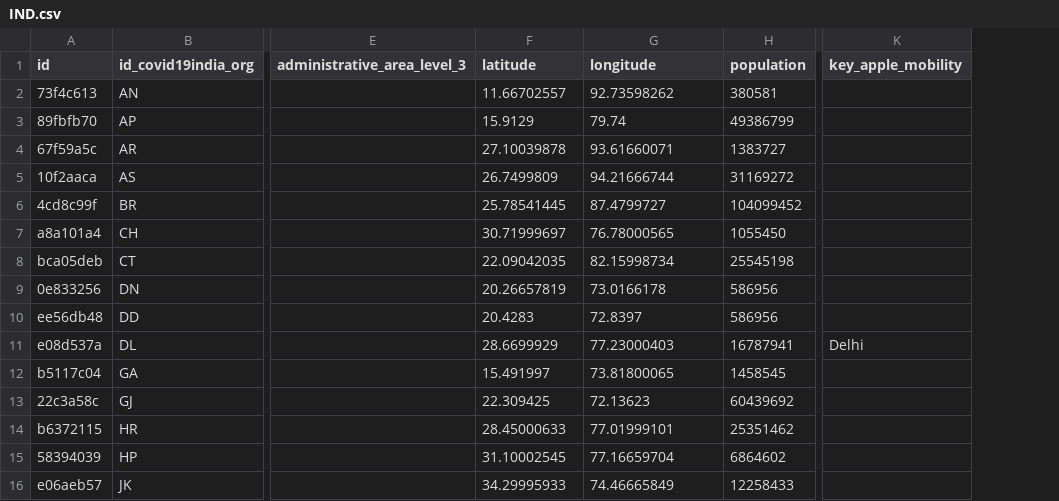
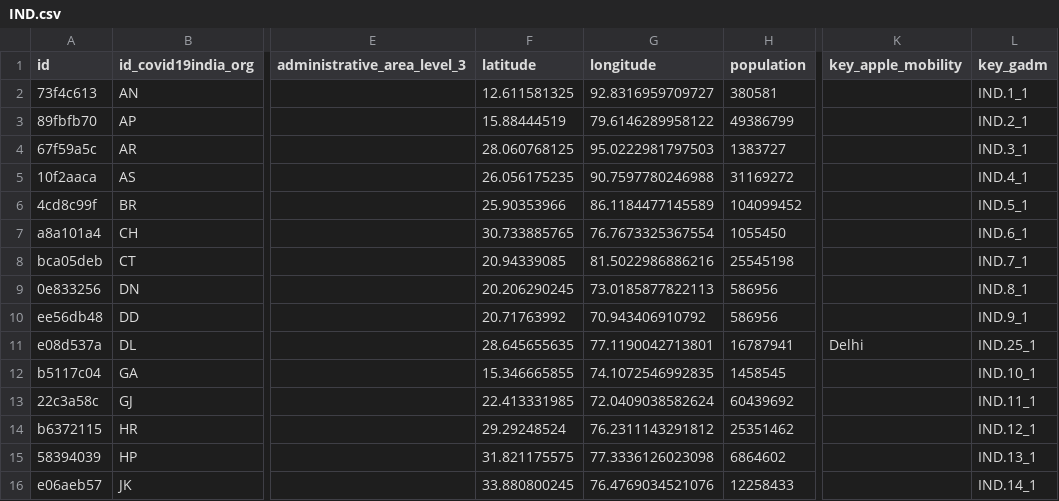
Before and after one commit to covid19datahub/COVID19, a CSV file: inst/extdata/db/IND.csv, drawn as a sheet; only a part is shown, gaps mark what is left out; the diff covers the shown part only; the diff names each change by its address in the sheet, - before the commit and + after, or states it on an @@ line.

Commit message:
Update IND.csv

```diff
--- a/inst/extdata/db/IND.csv
+++ b/inst/extdata/db/IND.csv
+column L (key_gadm), rows 2-16: IND.1_1 | IND.2_1 | IND.3_1 | IND.4_1 | IND.5_1 | IND.6_1 | IND.7_1 | IND.8_1 | IND.9_1 | IND.25_1 | IND.10_1 | IND.11_1 | IND.12_1 | IND.13_1 | IND.14_1
-F2 (latitude): 11.66702557
+F2 (latitude): 12.611581325
-G2 (longitude): 92.73598262
+G2 (longitude): 92.8316959709727
-F3 (latitude): 15.9129
+F3 (latitude): 15.88444519
-G3 (longitude): 79.74
+G3 (longitude): 79.6146289958122
-F4 (latitude): 27.10039878
+F4 (latitude): 28.060768125
-G4 (longitude): 93.61660071
+G4 (longitude): 95.0222981797503
-F5 (latitude): 26.7499809
+F5 (latitude): 26.056175235
-G5 (longitude): 94.21666744
+G5 (longitude): 90.7597780246988
-F6 (latitude): 25.78541445
+F6 (latitude): 25.90353966
-G6 (longitude): 87.4799727
+G6 (longitude): 86.1184477145589
-F7 (latitude): 30.71999697
+F7 (latitude): 30.733885765
-G7 (longitude): 76.78000565
+G7 (longitude): 76.7673325367554
-F8 (latitude): 22.09042035
+F8 (latitude): 20.94339085
-G8 (longitude): 82.15998734
+G8 (longitude): 81.5022986886216
-F9 (latitude): 20.26657819
+F9 (latitude): 20.206290245
-G9 (longitude): 73.0166178
+G9 (longitude): 73.0185877822113
-F10 (latitude): 20.4283
+F10 (latitude): 20.71763992
-G10 (longitude): 72.8397
+G10 (longitude): 70.943406910792
-F11 (latitude): 28.6699929
+F11 (latitude): 28.645655635
-G11 (longitude): 77.23000403
+G11 (longitude): 77.1190042713801
-F12 (latitude): 15.491997
+F12 (latitude): 15.346665855
-G12 (longitude): 73.81800065
+G12 (longitude): 74.1072546992835
-F13 (latitude): 22.309425
+F13 (latitude): 22.413331985
-G13 (longitude): 72.13623
+G13 (longitude): 72.0409038582624
-F14 (latitude): 28.45000633
+F14 (latitude): 29.29248524
-G14 (longitude): 77.01999101
+G14 (longitude): 76.2311143291812
-F15 (latitude): 31.10002545
+F15 (latitude): 31.821175575
-G15 (longitude): 77.16659704
+G15 (longitude): 77.3336126023098
-F16 (latitude): 34.29995933
+F16 (latitude): 33.880800245
-G16 (longitude): 74.46665849
+G16 (longitude): 76.4769034521076
```
Also changed, not shown: 42 edited cells elsewhere in this file.
